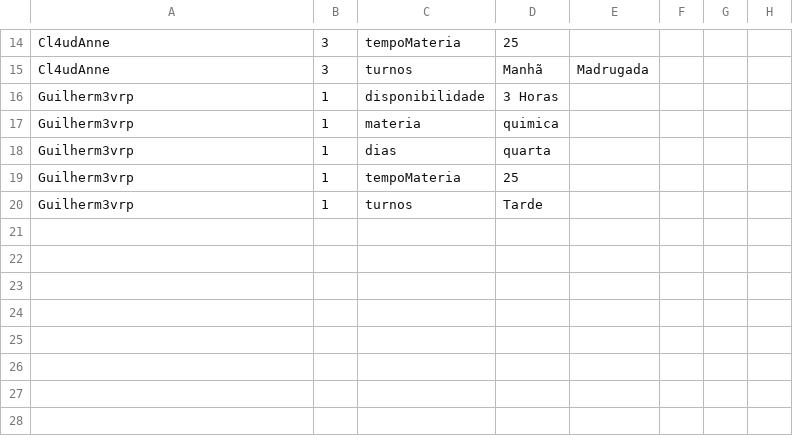
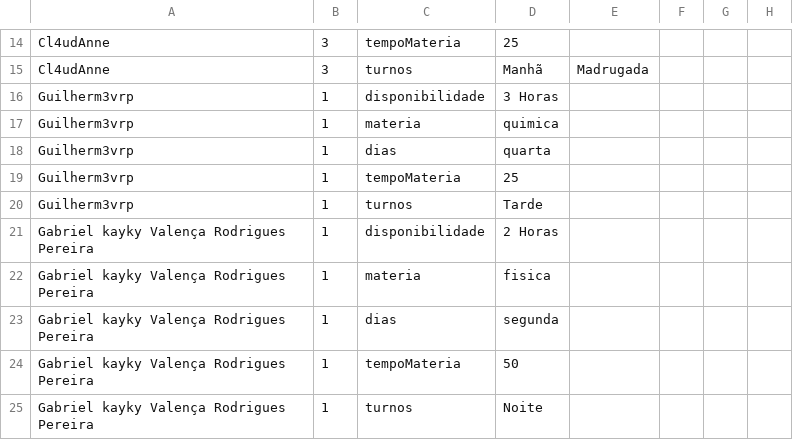
Before and after one commit to Guilhermevalenca/Gearing, a CSV file: src/cronograma/cronograma.csv, drawn as a sheet; only a part is shown, gaps mark what is left out; the diff names each change by its address in the sheet, - before the commit and + after, or states it on an @@ line.

```diff
--- a/src/cronograma/cronograma.csv
+++ b/src/cronograma/cronograma.csv
+row 21: Gabriel kayky Valença Rodrigues Pereira | 1 | disponibilidade | 2 Horas
+row 22: Gabriel kayky Valença Rodrigues Pereira | 1 | materia | fisica
+row 23: Gabriel kayky Valença Rodrigues Pereira | 1 | dias | segunda
+row 24: Gabriel kayky Valença Rodrigues Pereira | 1 | tempoMateria | 50
+row 25: Gabriel kayky Valença Rodrigues Pereira | 1 | turnos | Noite
```
Also changed, not shown: src/userCRUD/usuarios.csv, 11 other files.
